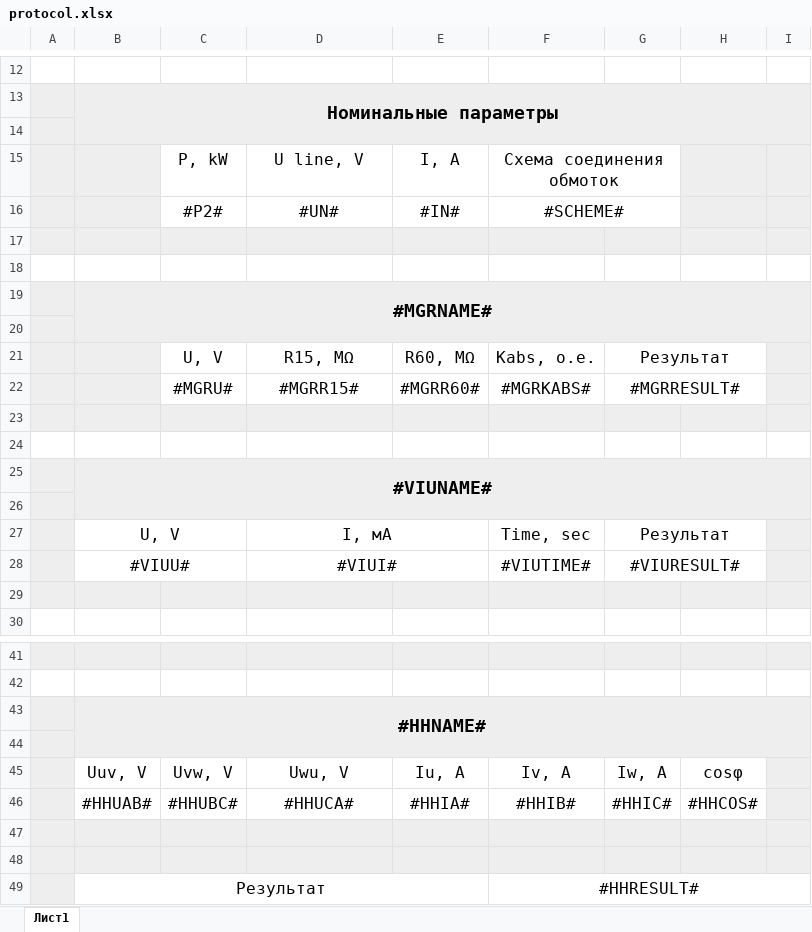
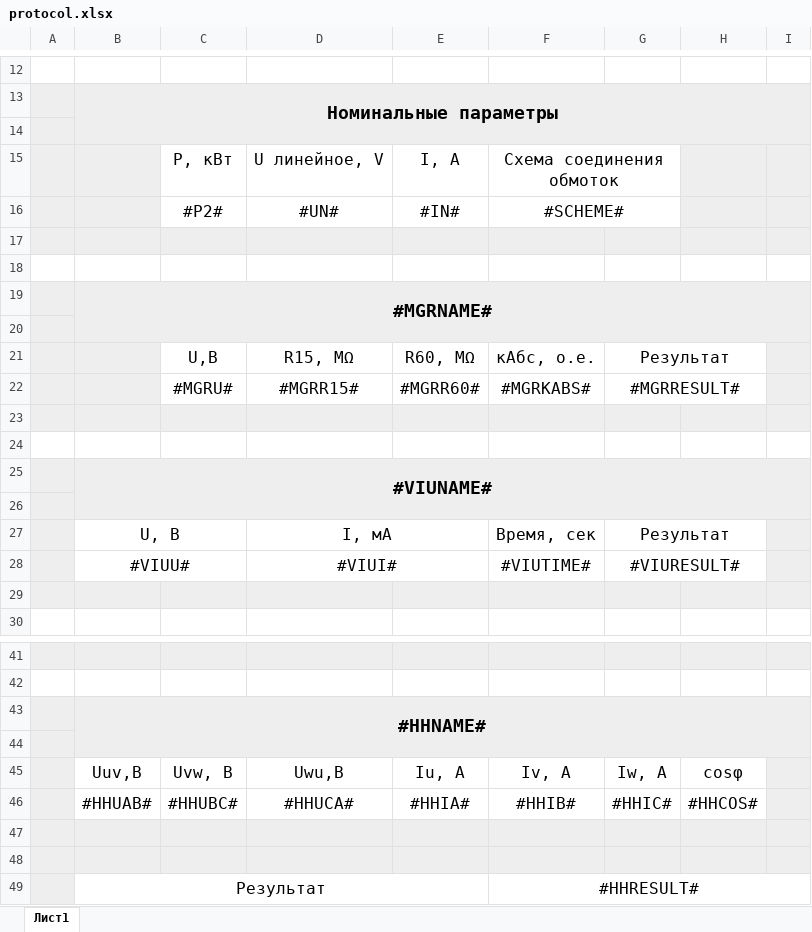
Before and after one commit to PlzhnkvVktr/sibdomel_kspem, an Excel workbook: src/main/resources/protocol.xlsx, sheet Лист1, drawn as a sheet; only a part is shown, gaps mark what is left out; values as stored, in another font and other column widths than the file's, no borders; the diff names each change by its address in the sheet, - before the commit and + after, or states it on an @@ line.

```diff
--- a/src/main/resources/protocol.xlsx (sheet Лист1)
+++ b/src/main/resources/protocol.xlsx (sheet Лист1)
-C15: P, kW
+C15: P, кВт
-D15: U line, V
+D15: U линейное, V
-C21: U, V
+C21: U,В
-F21: Kabs, о.е.
+F21: кАбс, о.е.
-B27: U, V
+B27: U, В
-F27: Time, sec
+F27: Время, сек
-B45: Uuv, V
+B45: Uuv,В
-C45: Uvw, V
+C45: Uvw, В
-D45: Uwu, V
+D45: Uwu,В
```
Also changed, not shown: 19 other files.
